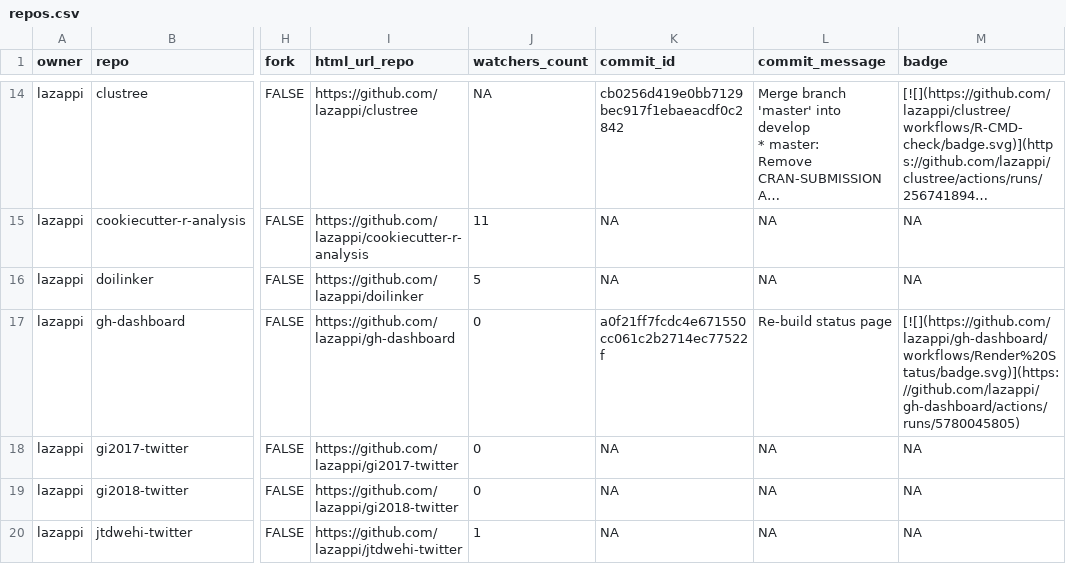
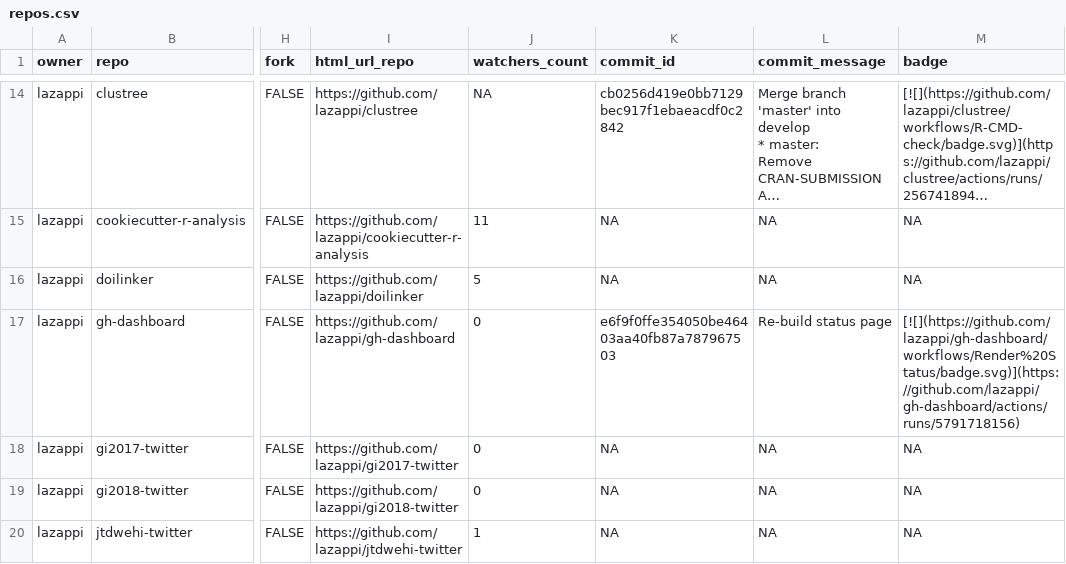
Before and after one commit to lazappi/gh-dashboard, a CSV file: repos.csv, drawn as a sheet; only a part is shown, gaps mark what is left out; long unchanged cells end in …; the diff covers the shown part only; the diff names each change by its address in the sheet, - before the commit and + after, or states it on an @@ line.

```diff
--- a/repos.csv
+++ b/repos.csv
-K17 (commit_id): a0f21ff7fcdc4e671550cc061c2b2714ec77522f
+K17 (commit_id): e6f9f0ffe354050be46403aa40fb87a787967503
-M17 (badge): [![](https://github.com/lazappi/gh-dashboard/workflows/Render%20Status/badge.svg)](https://github.com/lazappi/gh-dashboard/actions/runs/5780045805)
+M17 (badge): [![](https://github.com/lazappi/gh-dashboard/workflows/Render%20Status/badge.svg)](https://github.com/lazappi/gh-dashboard/actions/runs/5791718156)
```
Also changed, not shown: 5 edited cells elsewhere in this file, 1 other file.
